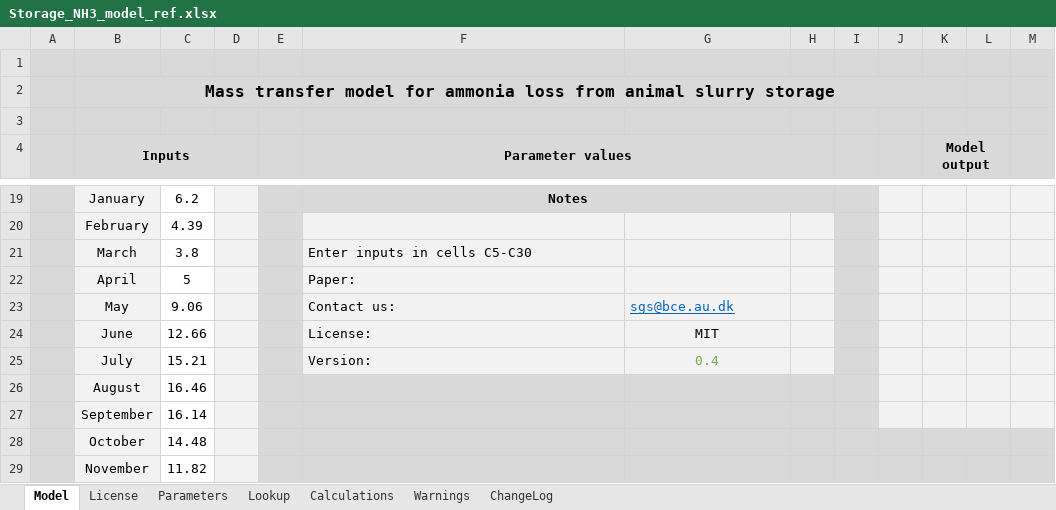
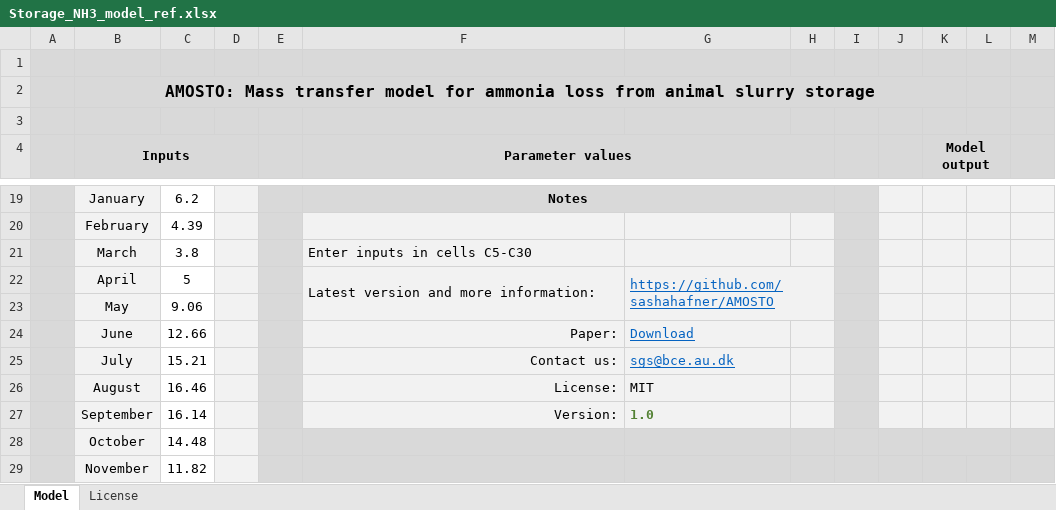
Before and after one commit to AU-BCE-EE/STM-applications, an Excel workbook: examples/04/NH3/Storage_NH3_model_ref.xlsx, sheet Model, drawn as a sheet; only a part is shown, gaps mark what is left out; values as stored, in another font and other column widths than the file's, no borders; charts and pictures not drawn; the diff names each change by its address in the sheet, - before the commit and + after, or states it on an @@ line.

```diff
--- a/examples/04/NH3/Storage_NH3_model_ref.xlsx (sheet Model)
+++ b/examples/04/NH3/Storage_NH3_model_ref.xlsx (sheet Model)
@@ sheet tab hidden: Parameters @@
@@ sheet tab hidden: Lookup @@
@@ sheet tab hidden: Calculations @@
@@ sheet tab hidden: Warnings @@
@@ sheet tab hidden: ChangeLog @@
-B2 (Inputs): Mass transfer…
+B2 (Inputs): AMOSTO: Mass transfer…
-F22 (Parameter values): Paper:
+F22 (Parameter values): Latest version and more information:
+F22:F23 merged
-G22: (empty)
+G22: https://github.com/sashahafner/AMOSTO
+G22:H23 merged
-F23 (Parameter values): Contact us:
+F23 (Parameter values): (empty)
-G23: sgs@bce.au.dk
+G23: (empty)
-F24 (Parameter values): License:
+F24 (Parameter values): Paper:
-F24:F25 alignment: left
+F24:F25 alignment: right
-G24: MIT
+G24: Download
-G24:G25 underline: off
+G24:G25 underline: on
-G24 text colour: black
+G24 text colour: #0563C1
-G24:G25 alignment: center
+G24:G25 alignment: left
-F25 (Parameter values): Version:
+F25 (Parameter values): Contact us:
-G25: 0.4
+G25: sgs@bce.au.dk
-G25 text colour: #70AD47
+G25 text colour: #0563C1
-F26 (Parameter values): (empty)
+F26 (Parameter values): License:
-F26:H27 fill: #D9D9D9
+F26:H27 fill: #F2F2F2
-G26: (empty)
+G26: MIT
-F27 (Parameter values): (empty)
+F27 (Parameter values): Version:
-G27: (empty)
+G27: 1.0
```
Also changed, not shown: charts or pictures, examples/04/NH3/Storage_NH3_model_dup.xlsx, examples/04/NH3/Storage_NH3_model_ott.xlsx, 1 other file.
